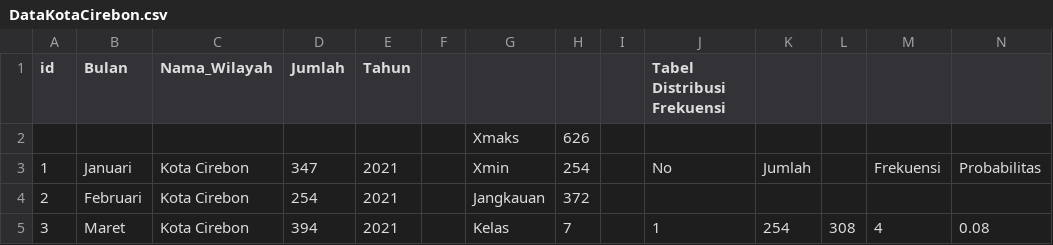
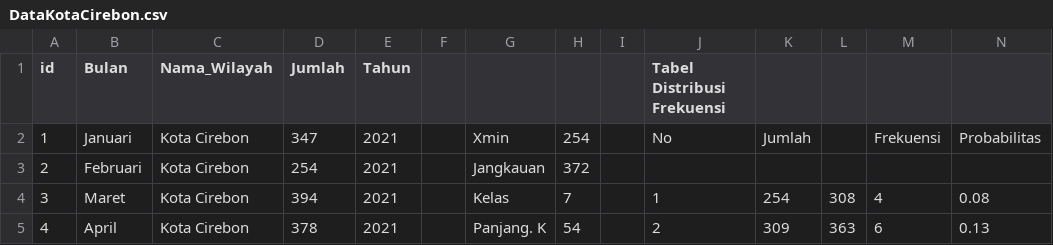
Before and after one commit to murfidnurhadi/RisetOpera, a CSV file: Dashboard-Kunjungan-Pasien/DataKotaCirebon.csv, drawn as a sheet; only a part is shown; the shorter side is filled out with more unchanged rows; rows hold the shown columns only; the diff names each change by its address in the sheet, - before the commit and + after, or states it on an @@ line.

Commit message:
Update DataKotaCirebon.csv

```diff
--- a/Dashboard-Kunjungan-Pasien/DataKotaCirebon.csv
+++ b/Dashboard-Kunjungan-Pasien/DataKotaCirebon.csv
-row 2:  |  |  |  |  |  | Xmaks | 626
```
